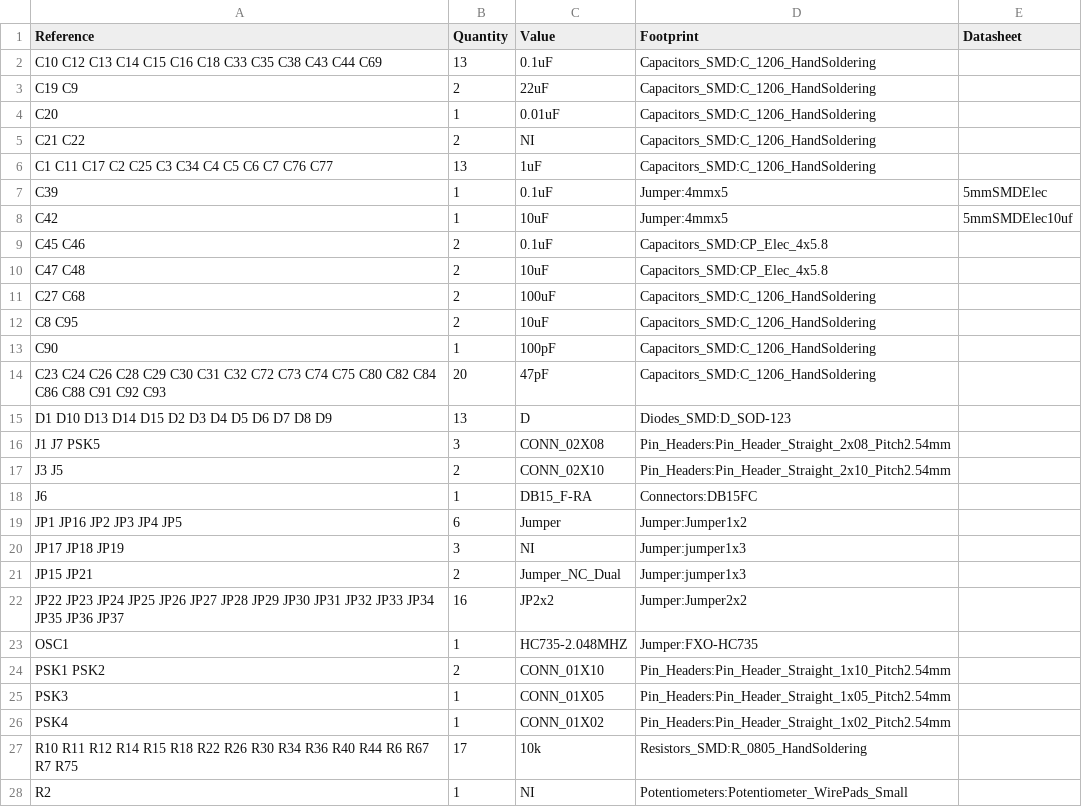
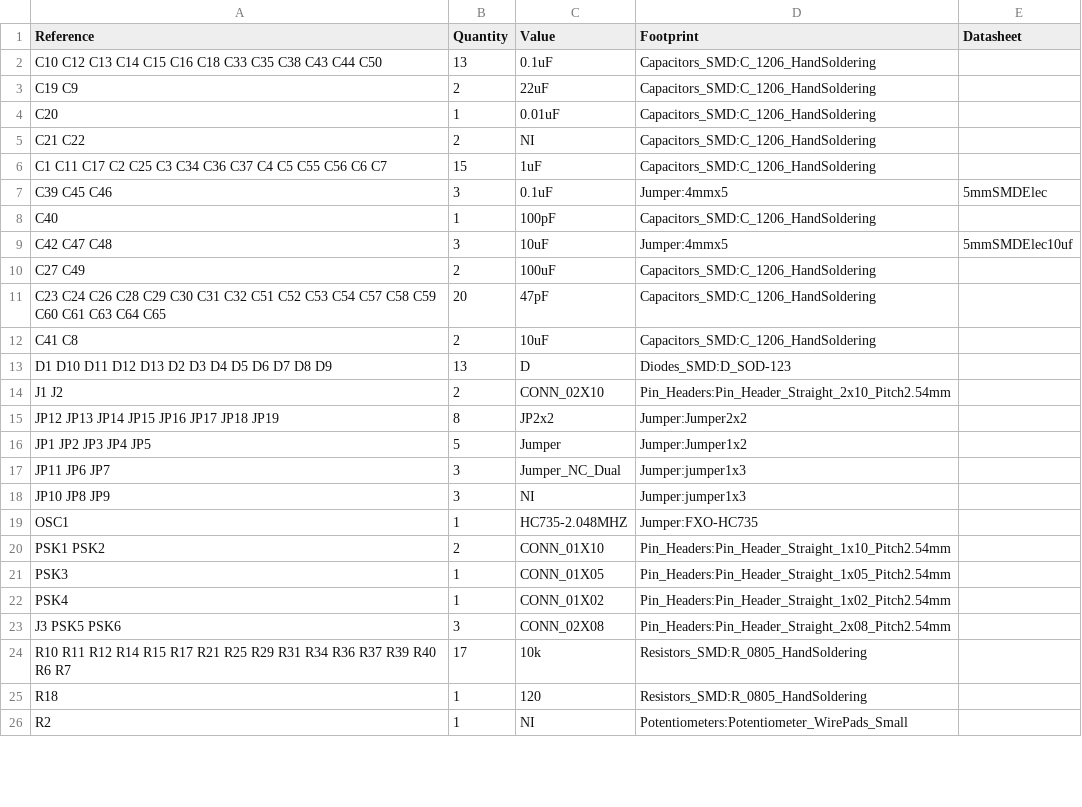
Before and after one commit to Shoo3/Seminar_Medizintechnik, a CSV file: Seminar_Med_Tech/Seminar_Med_Tech.csv, drawn as a sheet; only a part is shown; the diff covers the shown part only.

```diff
--- a/Seminar_Med_Tech/Seminar_Med_Tech.csv
+++ b/Seminar_Med_Tech/Seminar_Med_Tech.csv
@@ -1,3 +1,3 @@
 Reference, Quantity, Value, Footprint, Datasheet
-C10 C12 C13 C14 C15 C16 C18 C33 C35 C38 C43 C44 C69 ,13,0.1uF,Capacitors_SMD:C_1206_HandSoldering,
+C10 C12 C13 C14 C15 C16 C18 C33 C35 C38 C43 C44 C50 ,13,0.1uF,Capacitors_SMD:C_1206_HandSoldering,
 C19 C9 ,2,22uF,Capacitors_SMD:C_1206_HandSoldering,
@@ -5,19 +5,15 @@ C20 ,1,0.01uF,Capacitors_SMD:C_1206_HandSoldering,
 C21 C22 ,2,NI,Capacitors_SMD:C_1206_HandSoldering,
-C1 C11 C17 C2 C25 C3 C34 C4 C5 C6 C7 C76 C77 ,13,1uF,Capacitors_SMD:C_1206_HandSoldering,
-C39 ,1,0.1uF,Jumper:4mmx5,5mmSMDElec,
-C42 ,1,10uF,Jumper:4mmx5,5mmSMDElec10uf,
-C45 C46 ,2,0.1uF,Capacitors_SMD:CP_Elec_4x5.8,
-C47 C48 ,2,10uF,Capacitors_SMD:CP_Elec_4x5.8,
-C27 C68 ,2,100uF,Capacitors_SMD:C_1206_HandSoldering,
-C8 C95 ,2,10uF,Capacitors_SMD:C_1206_HandSoldering,
-C90 ,1,100pF,Capacitors_SMD:C_1206_HandSoldering,
-C23 C24 C26 C28 C29 C30 C31 C32 C72 C73 C74 C75 C80 C82 C84 C86 C88 C91 C92 C93 ,20,47pF,Capacitors_SMD:C_1206_HandSoldering,
-D1 D10 D13 D14 D15 D2 D3 D4 D5 D6 D7 D8 D9 ,13,D,Diodes_SMD:D_SOD-123,
-J1 J7 PSK5 ,3,CONN_02X08,Pin_Headers:Pin_Header_Straight_2x08_Pitch2.54mm,
-J3 J5 ,2,CONN_02X10,Pin_Headers:Pin_Header_Straight_2x10_Pitch2.54mm,
-J6 ,1,DB15_F-RA,Connectors:DB15FC,
-JP1 JP16 JP2 JP3 JP4 JP5 ,6,Jumper,Jumper:Jumper1x2,
-JP17 JP18 JP19 ,3,NI,Jumper:jumper1x3,
-JP15 JP21 ,2,Jumper_NC_Dual,Jumper:jumper1x3,
-JP22 JP23 JP24 JP25 JP26 JP27 JP28 JP29 JP30 JP31 JP32 JP33 JP34 JP35 JP36 JP37 ,16,JP2x2,Jumper:Jumper2x2,
+C1 C11 C17 C2 C25 C3 C34 C36 C37 C4 C5 C55 C56 C6 C7 ,15,1uF,Capacitors_SMD:C_1206_HandSoldering,
+C39 C45 C46 ,3,0.1uF,Jumper:4mmx5,5mmSMDElec,
+C40 ,1,100pF,Capacitors_SMD:C_1206_HandSoldering,
+C42 C47 C48 ,3,10uF,Jumper:4mmx5,5mmSMDElec10uf,
+C27 C49 ,2,100uF,Capacitors_SMD:C_1206_HandSoldering,
+C23 C24 C26 C28 C29 C30 C31 C32 C51 C52 C53 C54 C57 C58 C59 C60 C61 C63 C64 C65 ,20,47pF,Capacitors_SMD:C_1206_HandSoldering,
+C41 C8 ,2,10uF,Capacitors_SMD:C_1206_HandSoldering,
+D1 D10 D11 D12 D13 D2 D3 D4 D5 D6 D7 D8 D9 ,13,D,Diodes_SMD:D_SOD-123,
+J1 J2 ,2,CONN_02X10,Pin_Headers:Pin_Header_Straight_2x10_Pitch2.54mm,
+JP12 JP13 JP14 JP15 JP16 JP17 JP18 JP19 ,8,JP2x2,Jumper:Jumper2x2,
+JP1 JP2 JP3 JP4 JP5 ,5,Jumper,Jumper:Jumper1x2,
+JP11 JP6 JP7 ,3,Jumper_NC_Dual,Jumper:jumper1x3,
+JP10 JP8 JP9 ,3,NI,Jumper:jumper1x3,
 OSC1 ,1,HC735-2.048MHZ,Jumper:FXO-HC735,
@@ -26,3 +22,5 @@ PSK3 ,1,CONN_01X05,Pin_Headers:Pin_Header_Straight_1x05_Pitch2.54mm,
 PSK4 ,1,CONN_01X02,Pin_Headers:Pin_Header_Straight_1x02_Pitch2.54mm,
-R10 R11 R12 R14 R15 R18 R22 R26 R30 R34 R36 R40 R44 R6 R67 R7 R75 ,17,10k,Resistors_SMD:R_0805_HandSoldering,
+J3 PSK5 PSK6 ,3,CONN_02X08,Pin_Headers:Pin_Header_Straight_2x08_Pitch2.54mm,
+R10 R11 R12 R14 R15 R17 R21 R25 R29 R31 R34 R36 R37 R39 R40 R6 R7 ,17,10k,Resistors_SMD:R_0805_HandSoldering,
+R18 ,1,120,Resistors_SMD:R_0805_HandSoldering,
 R2 ,1,NI,Potentiometers:Potentiometer_WirePads_Small,
```
Also changed, not shown: 1 added row, 2 removed rows and 4 edited cells elsewhere in this file, 6 other files.
